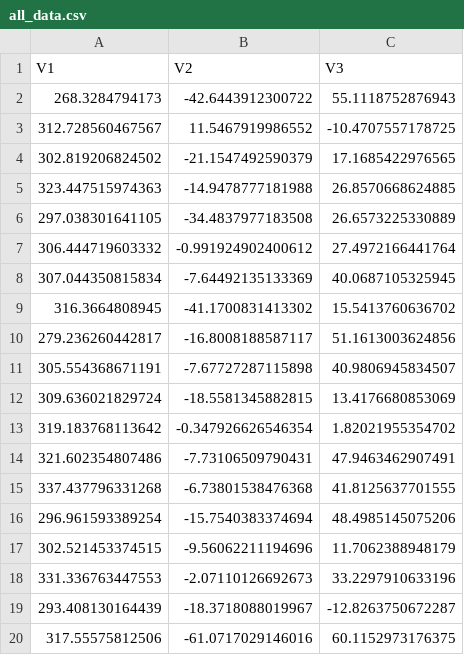
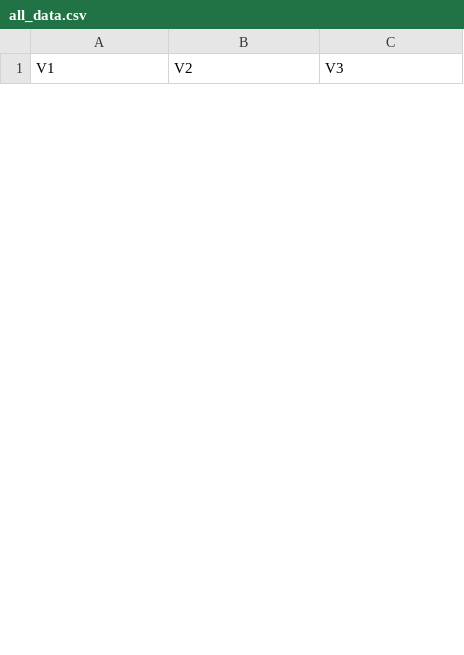
Before and after one commit to jennalandy/causalLFO, a CSV file: examples/all_data.csv, drawn as a sheet; only a part is shown; the diff covers the shown part only.

```diff
--- a/examples/all_data.csv
+++ b/examples/all_data.csv
@@ -1,20 +1 @@
 "V1","V2","V3"
-268.3284794173,-42.6443912300722,55.1118752876943
-312.728560467567,11.5467919986552,-10.4707557178725
-302.819206824502,-21.1547492590379,17.1685422976565
-323.447515974363,-14.9478777181988,26.8570668624885
-297.038301641105,-34.4837977183508,26.6573225330889
-306.444719603332,-0.991924902400612,27.4972166441764
-307.044350815834,-7.64492135133369,40.0687105325945
-316.3664808945,-41.1700831413302,15.5413760636702
-279.236260442817,-16.8008188587117,51.1613003624856
-305.554368671191,-7.67727287115898,40.9806945834507
-309.636021829724,-18.5581345882815,13.4176680853069
-319.183768113642,-0.347926626546354,1.82021955354702
-321.602354807486,-7.73106509790431,47.9463462907491
-337.437796331268,-6.73801538476368,41.8125637701555
-296.961593389254,-15.7540383374694,48.4985145075206
-302.521453374515,-9.56062211194696,11.7062388948179
-331.336763447553,-2.07110126692673,33.2297910633196
-293.408130164439,-18.3718088019967,-12.8263750672287
-317.55575812506,-61.0717029146016,60.1152973176375
```
Also changed, not shown: 30 added rows and 11 removed rows elsewhere in this file, examples/impute_and_stabilize.csv, 15 other files.
